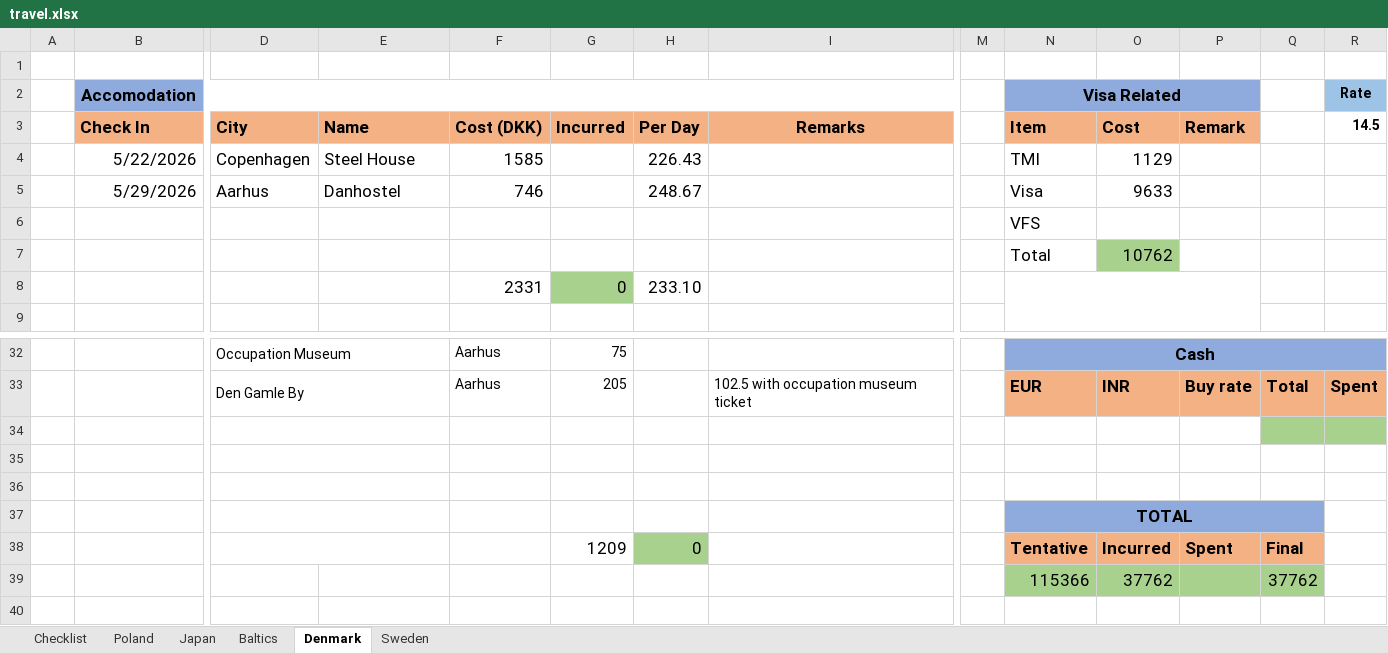
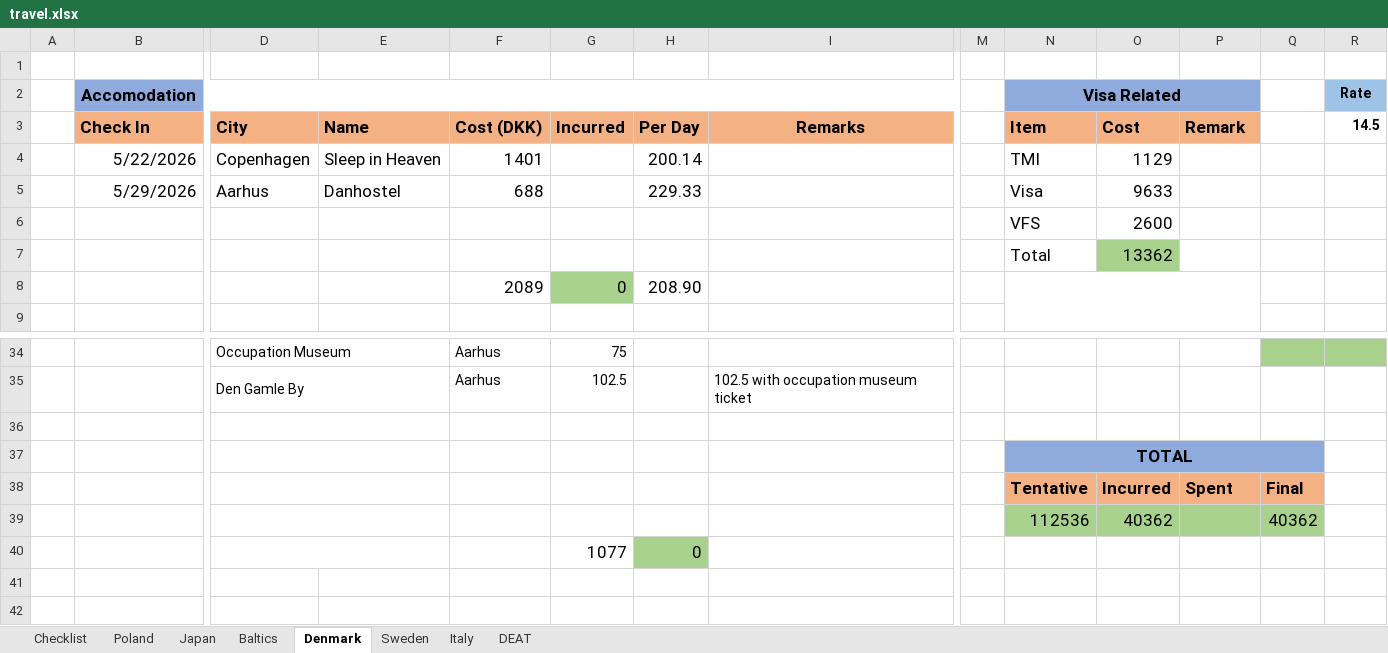
Before and after one commit to jonpine/jonpine.github.io, an Excel workbook: content/notes/travel/travel.xlsx, sheet Denmark, drawn as a sheet; only a part is shown, gaps mark what is left out; values as stored, in another font and other column widths than the file's, no borders; removed rows and columns are numbered as before the commit, all else as after; rows hold the shown columns only; the diff covers the shown part only; the diff names each change by its address in the sheet, - before the commit and + after, or states it on an @@ line.

```diff
--- a/content/notes/travel/travel.xlsx (sheet Denmark)
+++ b/content/notes/travel/travel.xlsx (sheet Denmark)
+sheet tab: Italy
+sheet tab: DEAT
-E4: Steel House
+E4: Sleep in Heaven
-F4: 1585
+F4: 1401
-H4: 226.43
+H4: 200.14
-F5: 746
+F5: 688
-H5: 248.67
+H5: 229.33
-O6: (empty)
+O6: 2600
-O7: 10762
+O7: 13362
-F8: 2331
+F8: 2089
-H8: 233.10
+H8: 208.90
-N34 (Visa Related): Cash
+N34 (Visa Related): (empty)
-N34:P34 fill: #8FAADC
+N34:P34 fill: none
-N32:R32 merged
-Q34:R34 fill: #8FAADC
+Q34:R34 fill: #A9D18E
-row 33:  |  | Den Gamle By |  | Aarhus | 205 |  | 102.5 with occupation museum ticket |  | EUR | INR | Buy rate | Total | Spent
-row 35: (empty)
+row 35:  |  | Den Gamle By |  | Aarhus | 102.5 |  | 102.5 with occupation museum ticket
-Q35:R35 fill: #A9D18E
+Q35:R35 fill: none
-row 35: (empty)
-G38: 1209
+G38: (empty)
-H38: 0
+H38: (empty)
-H38 fill: #A9D18E
+H38 fill: none
+row 39:  |  |  |  |  |  |  |  |  | 112536 | 40362 |  | 40362
+row 40:  |  |  |  |  | 1077 | 0
-row 41:  |  |  |  |  |  |  |  |  | 115366 | 37762 |  | 37762
+row 41: (empty)
-N41:Q41 fill: #A9D18E
+N41:Q41 fill: none
```
Also changed, not shown: 5 added rows, 3 removed rows, 13 edited cells, cell formats and merged cells elsewhere in this sheet, sheet Sweden, formulas that keep their value, 2 other files.
